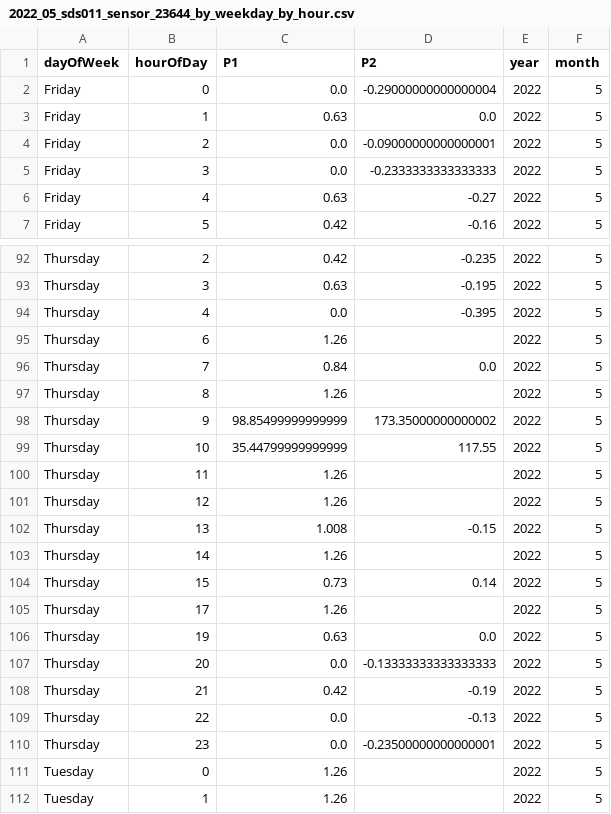
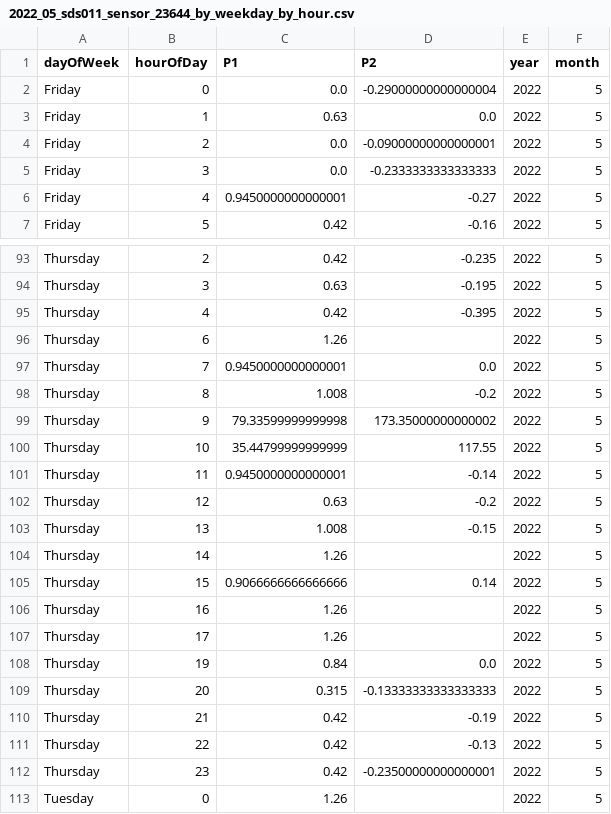
Before and after one commit to bristolapproach/luftdaten, a CSV file: data/luftdaten/aggregated/weekday_by_hour/2022_05_sds011_sensor_23644_by_weekday_by_hour.csv, drawn as a sheet; only a part is shown, gaps mark what is left out; the shorter side is filled out with more unchanged rows; the diff covers the shown part only.

```diff
--- a/data/luftdaten/aggregated/weekday_by_hour/2022_05_sds011_sensor_23644_by_weekday_by_hour.csv
+++ b/data/luftdaten/aggregated/weekday_by_hour/2022_05_sds011_sensor_23644_by_weekday_by_hour.csv
@@ -5,3 +5,3 @@ Friday,2,0.0,-0.09000000000000001,2022,5
 Friday,3,0.0,-0.2333333333333333,2022,5
-Friday,4,0.63,-0.27,2022,5
+Friday,4,0.9450000000000001,-0.27,2022,5
 Friday,5,0.42,-0.16,2022,5
@@ -93,19 +94,20 @@ Thursday,2,0.42,-0.235,2022,5
 Thursday,3,0.63,-0.195,2022,5
-Thursday,4,0.0,-0.395,2022,5
+Thursday,4,0.42,-0.395,2022,5
 Thursday,6,1.26,,2022,5
-Thursday,7,0.84,0.0,2022,5
-Thursday,8,1.26,,2022,5
-Thursday,9,98.85499999999999,173.35000000000002,2022,5
+Thursday,7,0.9450000000000001,0.0,2022,5
+Thursday,8,1.008,-0.2,2022,5
+Thursday,9,79.33599999999998,173.35000000000002,2022,5
 Thursday,10,35.44799999999999,117.55,2022,5
-Thursday,11,1.26,,2022,5
-Thursday,12,1.26,,2022,5
+Thursday,11,0.9450000000000001,-0.14,2022,5
+Thursday,12,0.63,-0.2,2022,5
 Thursday,13,1.008,-0.15,2022,5
 Thursday,14,1.26,,2022,5
-Thursday,15,0.73,0.14,2022,5
+Thursday,15,0.9066666666666666,0.14,2022,5
+Thursday,16,1.26,,2022,5
 Thursday,17,1.26,,2022,5
-Thursday,19,0.63,0.0,2022,5
-Thursday,20,0.0,-0.13333333333333333,2022,5
+Thursday,19,0.84,0.0,2022,5
+Thursday,20,0.315,-0.13333333333333333,2022,5
 Thursday,21,0.42,-0.19,2022,5
-Thursday,22,0.0,-0.13,2022,5
-Thursday,23,0.0,-0.23500000000000001,2022,5
+Thursday,22,0.42,-0.13,2022,5
+Thursday,23,0.42,-0.23500000000000001,2022,5
 Tuesday,0,1.26,,2022,5
```
Also changed, not shown: 1 added row and 20 edited cells elsewhere in this file, data/luftdaten/aggregated/24_hour_means/2022_05_sds011_sensor_23644_24_hour_means.csv, data/luftdaten/aggregated/weekday_by_hour/2022_05_sds011_sensor_23646_by_weekday_by_hour.csv, 1 other file.
